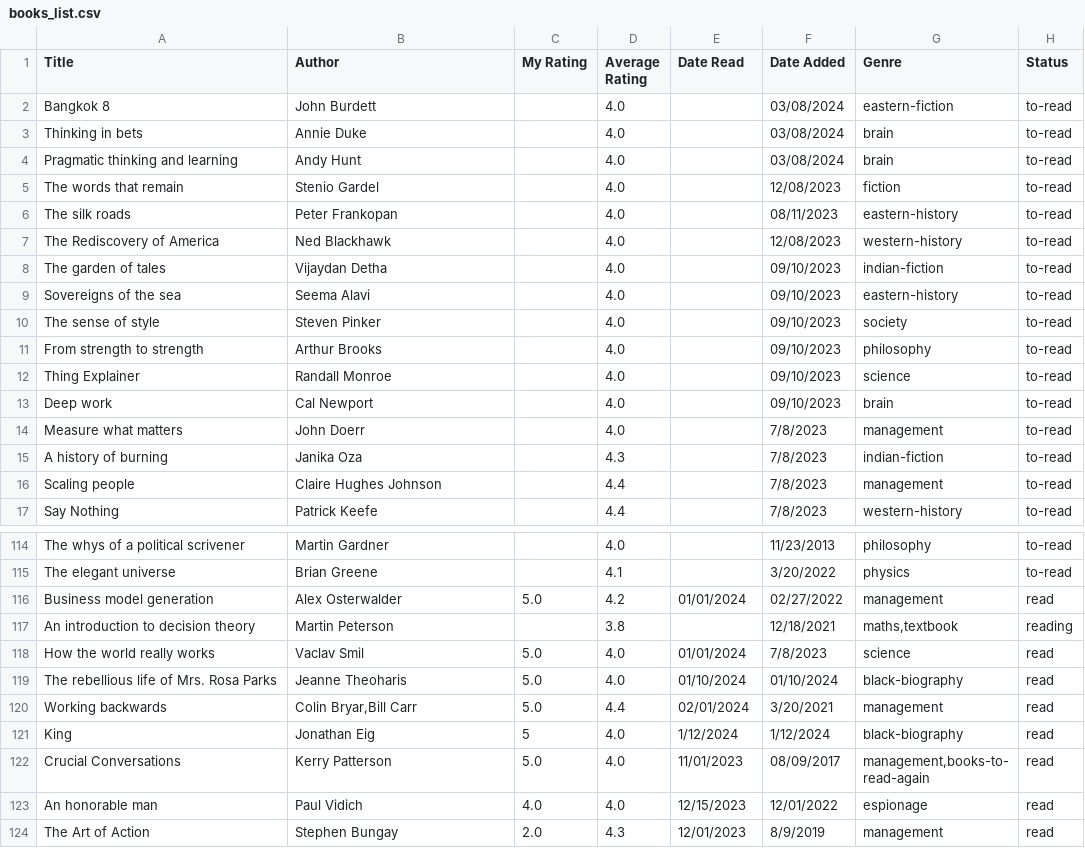
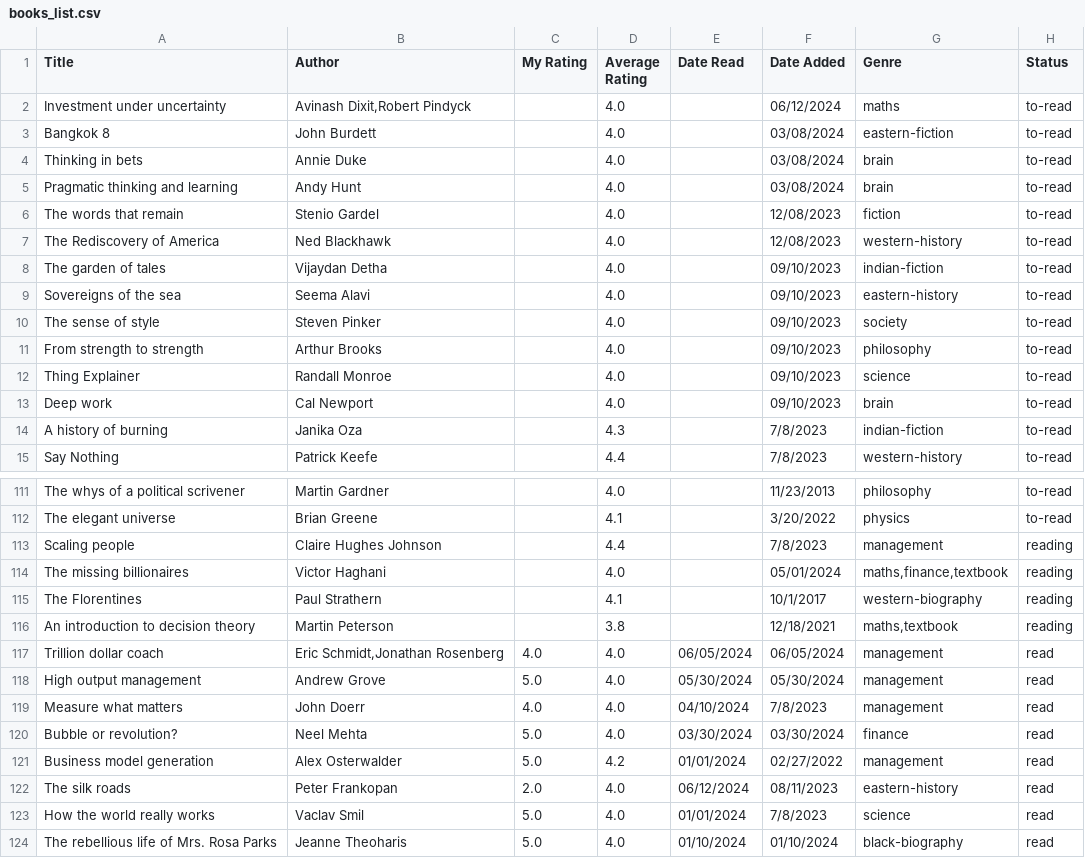
Before and after one commit to dilipwarrier/public, a CSV file: research/books_list.csv, drawn as a sheet; only a part is shown, gaps mark what is left out; the shorter side is filled out with more unchanged rows; the diff covers the shown part only.

```diff
--- a/research/books_list.csv
+++ b/research/books_list.csv
@@ -1,2 +1,3 @@
 Title,Author,My Rating,Average Rating,Date Read,Date Added,Genre,Status
+Investment under uncertainty,"Avinash Dixit,Robert Pindyck",,4.0,,06/12/2024,maths,to-read
 Bangkok 8, John Burdett,,4.0,,03/08/2024,eastern-fiction,to-read
@@ -5,3 +6,2 @@ Pragmatic thinking and learning, Andy Hunt,,4.0,,03/08/2024,brain,to-read
 The words that remain, Stenio Gardel,,4.0,,12/08/2023,fiction,to-read
-The silk roads, Peter Frankopan,,4.0,,08/11/2023,eastern-history,to-read
 The Rediscovery of America, Ned Blackhawk,,4.0,,12/08/2023,western-history,to-read
@@ -13,5 +13,3 @@ Thing Explainer,Randall Monroe,,4.0,,09/10/2023,science,to-read
 Deep work,Cal Newport,,4.0,,09/10/2023,brain,to-read
-Measure what matters,John Doerr,,4.0,,7/8/2023,management,to-read
 A history of burning,Janika Oza,,4.3,,7/8/2023,indian-fiction,to-read
-Scaling people,Claire Hughes Johnson,,4.4,,7/8/2023,management,to-read
 Say Nothing,Patrick Keefe,,4.4,,7/8/2023,western-history,to-read
@@ -115,4 +112,12 @@ The whys of a political scrivener,Martin Gardner,,4.0,,11/23/2013,philosophy,to-
 The elegant universe,Brian Greene,,4.1,,3/20/2022,physics,to-read
+Scaling people,Claire Hughes Johnson,,4.4,,7/8/2023,management,reading
+The missing billionaires,Victor Haghani,,4.0,,05/01/2024,"maths,finance,textbook",reading
+The Florentines,Paul Strathern,,4.1,,10/1/2017,western-biography,reading
+An introduction to decision theory,Martin Peterson,,3.8,,12/18/2021,"maths,textbook",reading
+Trillion dollar coach,"Eric Schmidt,Jonathan Rosenberg",4.0,4.0,06/05/2024,06/05/2024,management,read
+High output management,Andrew Grove,5.0,4.0,05/30/2024,05/30/2024,management,read
+Measure what matters,John Doerr,4.0,4.0,04/10/2024,7/8/2023,management,read
+Bubble or revolution?,Neel Mehta,5.0,4.0,03/30/2024,03/30/2024,finance,read
 Business model generation,Alex Osterwalder,5.0,4.2,01/01/2024,02/27/2022,management,read
-An introduction to decision theory,Martin Peterson,,3.8,,12/18/2021,"maths,textbook",reading
+The silk roads, Peter Frankopan,2.0,4.0,06/12/2024,08/11/2023,eastern-history,read
 How the world really works,Vaclav Smil,5.0,4.0,01/01/2024,7/8/2023,science,read
```
Also changed, not shown: 1 removed row elsewhere in this file, 6 other files.
